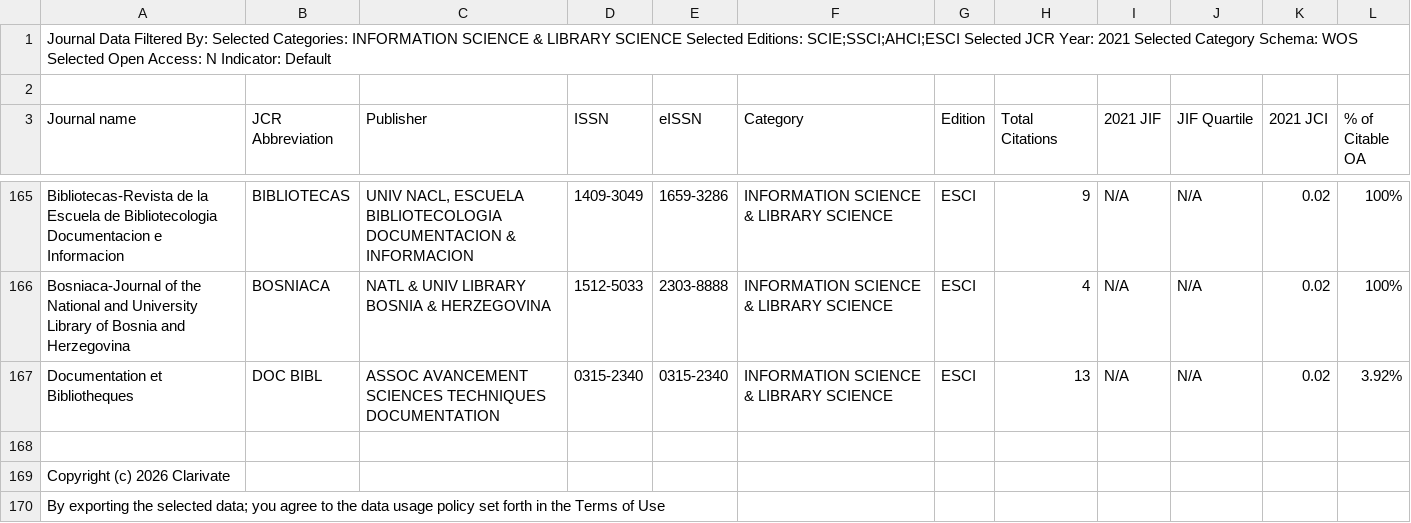
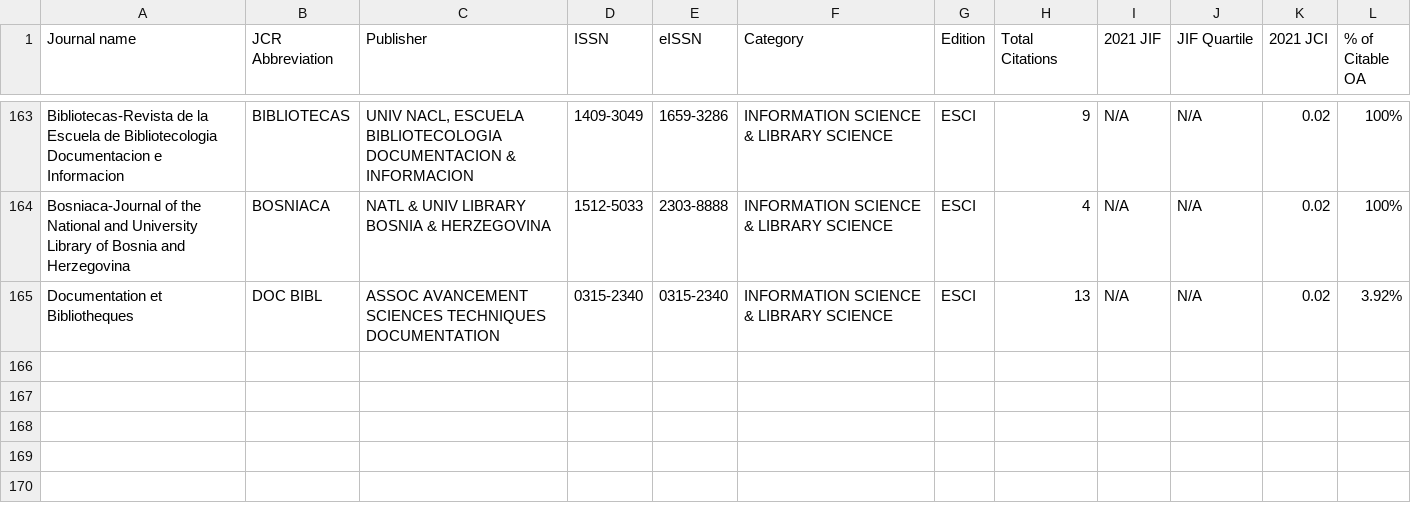
Before and after one commit to ReneFGJr/Brapci3.1, a CSV file: _Documments/JCR/JCR2021.csv, drawn as a sheet; only a part is shown, gaps mark what is left out.

```diff
--- a/_Documments/JCR/JCR2021.csv
+++ b/_Documments/JCR/JCR2021.csv
@@ -1,3 +1 @@
-"Journal Data Filtered By:  Selected Categories: INFORMATION SCIENCE & LIBRARY SCIENCE Selected Editions: SCIE;SSCI;AHCI;ESCI Selected JCR Year: 2021 Selected Category Schema: WOS Selected Open Access: N Indicator: Default"
-
 Journal name,JCR Abbreviation,Publisher,ISSN,eISSN,Category,Edition,Total Citations,2021 JIF,JIF Quartile,2021 JCI,% of Citable OA
@@ -167,4 +165 @@ Journal name,JCR Abbreviation,Publisher,ISSN,eISSN,Category,Edition,Total Citati
 "Documentation et Bibliotheques","DOC BIBL","ASSOC AVANCEMENT SCIENCES TECHNIQUES DOCUMENTATION","0315-2340","0315-2340","INFORMATION SCIENCE & LIBRARY SCIENCE","ESCI","13","N/A","N/A","0.02","3.92"%,
-
-Copyright (c) 2026 Clarivate
-By exporting the selected data; you agree to the data usage policy set forth in the Terms of Use
```
Also changed, not shown: _Documments/JCR/JCR1997.csv, _Documments/JCR/JCR2022.csv, 3 other files.
